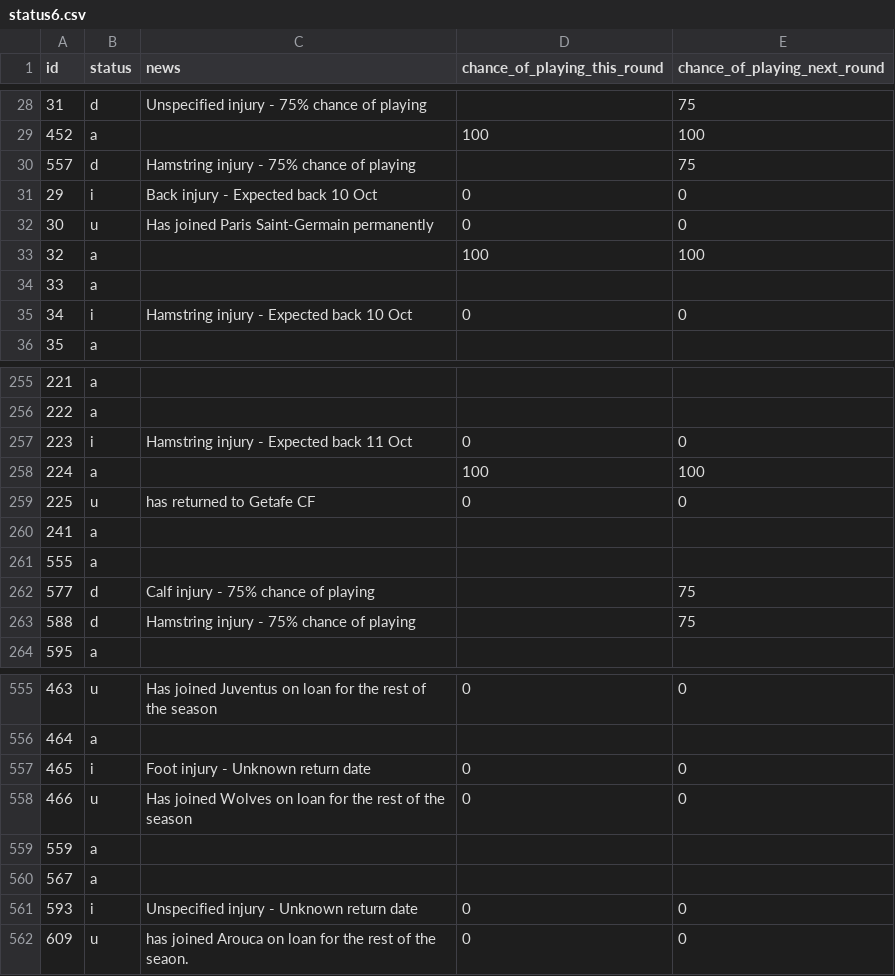
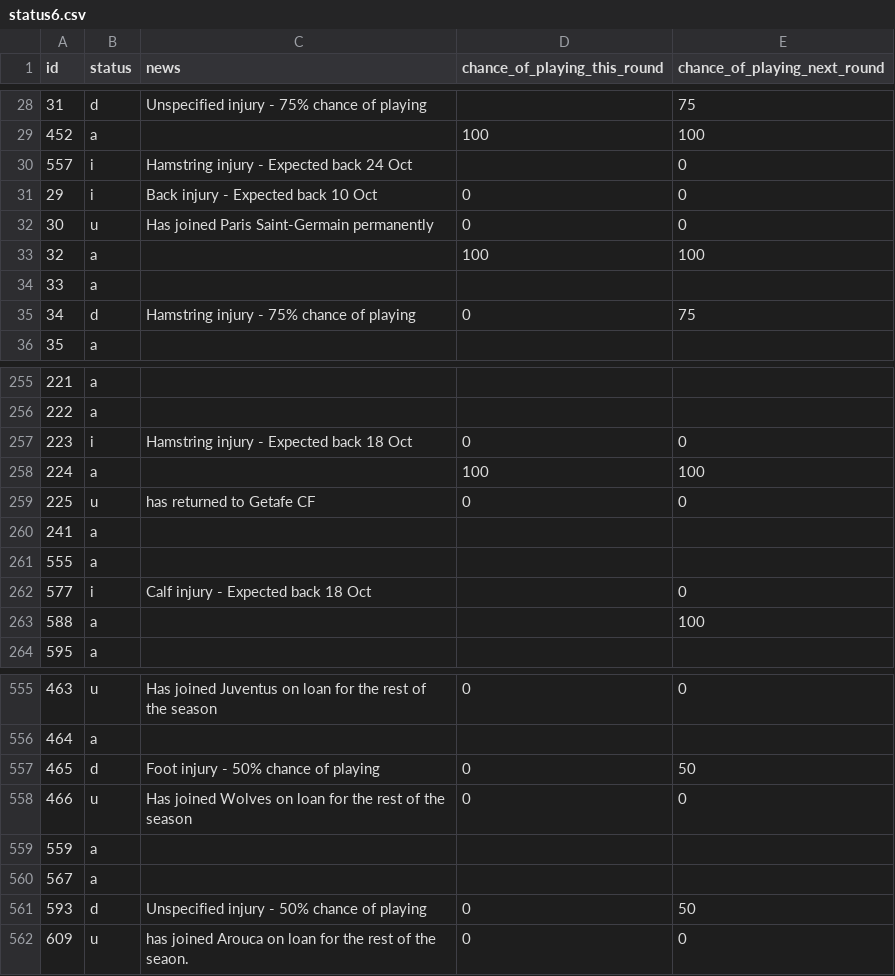
Before and after one commit to Niceiyke/fantasy-football-manager-data, a CSV file: data/2026-27/gws/status6.csv, drawn as a sheet; only a part is shown, gaps mark what is left out; the diff covers the shown part only.

```diff
--- a/data/2026-27/gws/status6.csv
+++ b/data/2026-27/gws/status6.csv
@@ -29,3 +29,3 @@ id,status,news,chance_of_playing_this_round,chance_of_playing_next_round
 452,a,,100,100
-557,d,Hamstring injury - 75% chance of playing,,75
+557,i,Hamstring injury - Expected back 24 Oct,,0
 29,i,Back injury - Expected back 10 Oct,0,0
@@ -34,3 +34,3 @@ id,status,news,chance_of_playing_this_round,chance_of_playing_next_round
 33,a,,,
-34,i,Hamstring injury - Expected back 10 Oct,0,0
+34,d,Hamstring injury - 75% chance of playing,0,75
 35,a,,,
@@ -256,3 +256,3 @@ id,status,news,chance_of_playing_this_round,chance_of_playing_next_round
 222,a,,,
-223,i,Hamstring injury - Expected back 11 Oct,0,0
+223,i,Hamstring injury - Expected back 18 Oct,0,0
 224,a,,100,100
@@ -261,4 +261,4 @@ id,status,news,chance_of_playing_this_round,chance_of_playing_next_round
 555,a,,,
-577,d,Calf injury - 75% chance of playing,,75
-588,d,Hamstring injury - 75% chance of playing,,75
+577,i,Calf injury - Expected back 18 Oct,,0
+588,a,,,100
 595,a,,,
@@ -556,3 +556,3 @@ id,status,news,chance_of_playing_this_round,chance_of_playing_next_round
 464,a,,,
-465,i,Foot injury - Unknown return date,0,0
+465,d,Foot injury - 50% chance of playing,0,50
 466,u,Has joined Wolves on loan for the rest of the season,0,0
@@ -560,3 +560,3 @@ id,status,news,chance_of_playing_this_round,chance_of_playing_next_round
 567,a,,,
-593,i,Unspecified injury - Unknown return date,0,0
+593,d,Unspecified injury - 50% chance of playing,0,50
 609,u,has joined Arouca on loan for the rest of the seaon.,0,0
```
Also changed, not shown: 115 edited cells elsewhere in this file, data/2026-27/gws/ownership6.csv.
